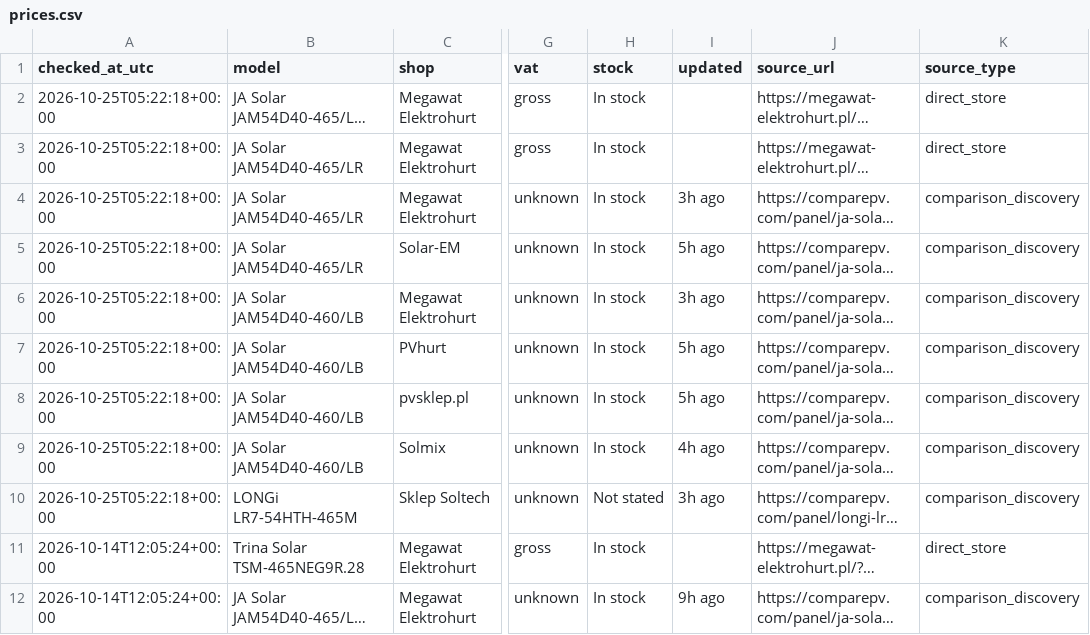
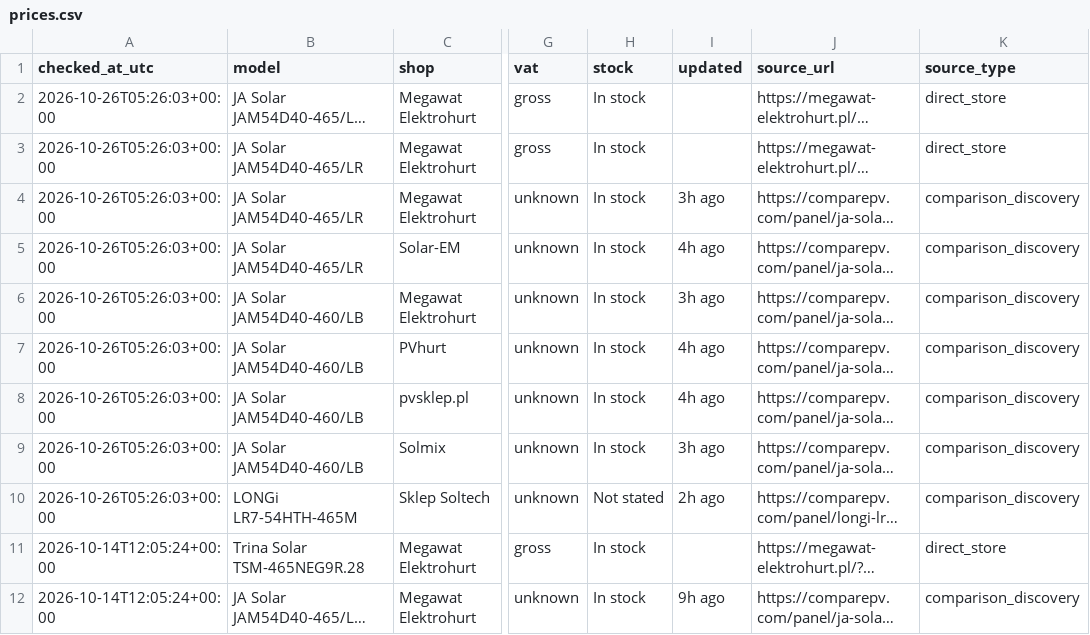
Before and after one commit to blotunga-prog/pv-price-monitor, a CSV file: data/prices.csv, drawn as a sheet; only a part is shown, gaps mark what is left out; long unchanged cells end in …; the diff names each change by its address in the sheet, - before the commit and + after, or states it on an @@ line.

```diff
--- a/data/prices.csv
+++ b/data/prices.csv
-A2:A10 (checked_at_utc): 2026-10-25T05:22:18+00:00
+A2:A10 (checked_at_utc): 2026-10-26T05:26:03+00:00
-I5 (updated): 5h ago
+I5 (updated): 4h ago
-I7:I8 (updated): 5h ago
+I7:I8 (updated): 4h ago
-I9 (updated): 4h ago
+I9 (updated): 3h ago
-I10 (updated): 3h ago
+I10 (updated): 2h ago
```
Also changed, not shown: data/price_history.csv.
